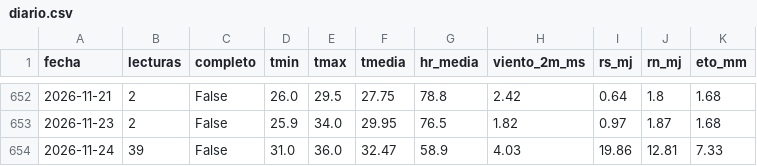
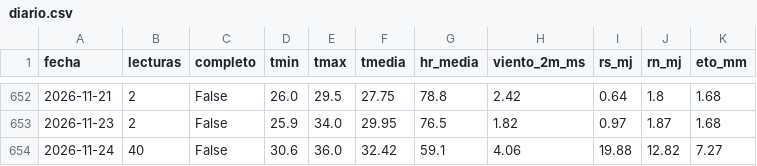
Before and after one commit to henryayalachully12-alt/cecasp, a CSV file: data/diario.csv, drawn as a sheet; only a part is shown, gaps mark what is left out.

```diff
--- a/data/diario.csv
+++ b/data/diario.csv
@@ -653,2 +653,2 @@ fecha,lecturas,completo,tmin,tmax,tmedia,hr_media,viento_2m_ms,rs_mj,rn_mj,eto_m
 2026-11-23,2,False,25.9,34.0,29.95,76.5,1.82,0.97,1.87,1.68
-2026-11-24,39,False,31.0,36.0,32.47,58.9,4.03,19.86,12.81,7.33
+2026-11-24,40,False,30.6,36.0,32.42,59.1,4.06,19.88,12.82,7.27
```
Also changed, not shown: data/etc_diaria.csv, 2 other files.
